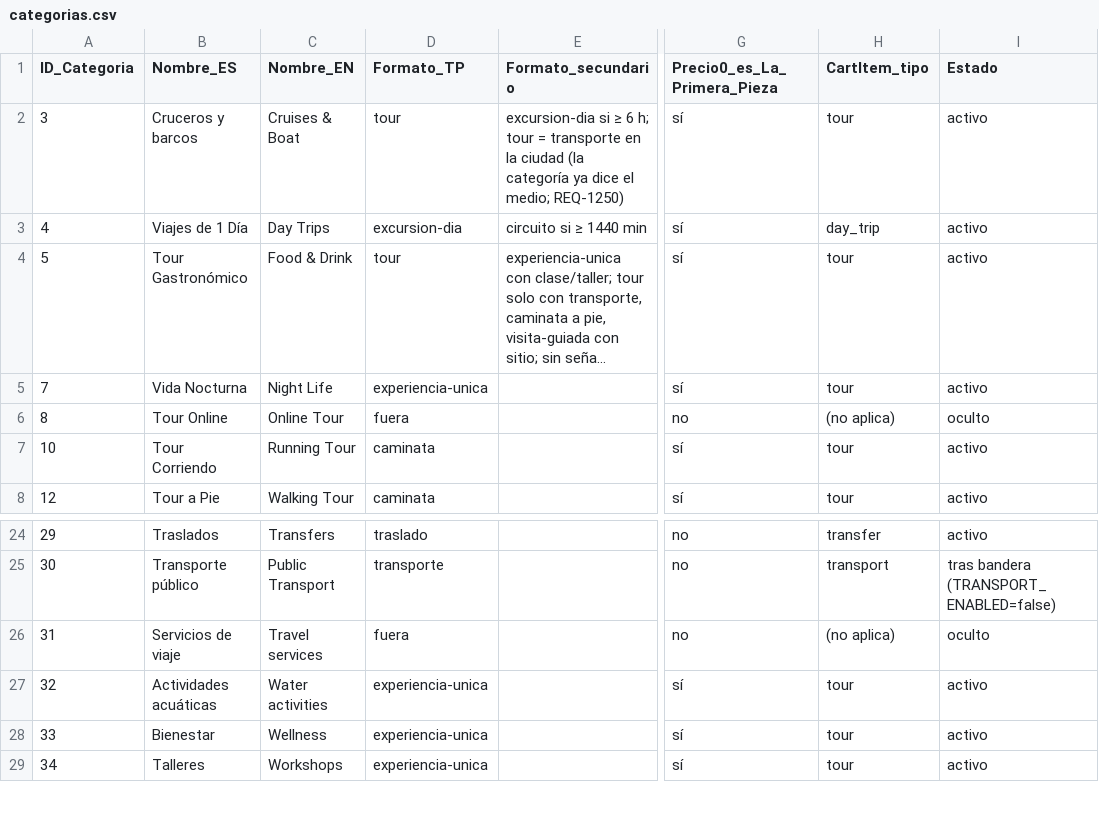
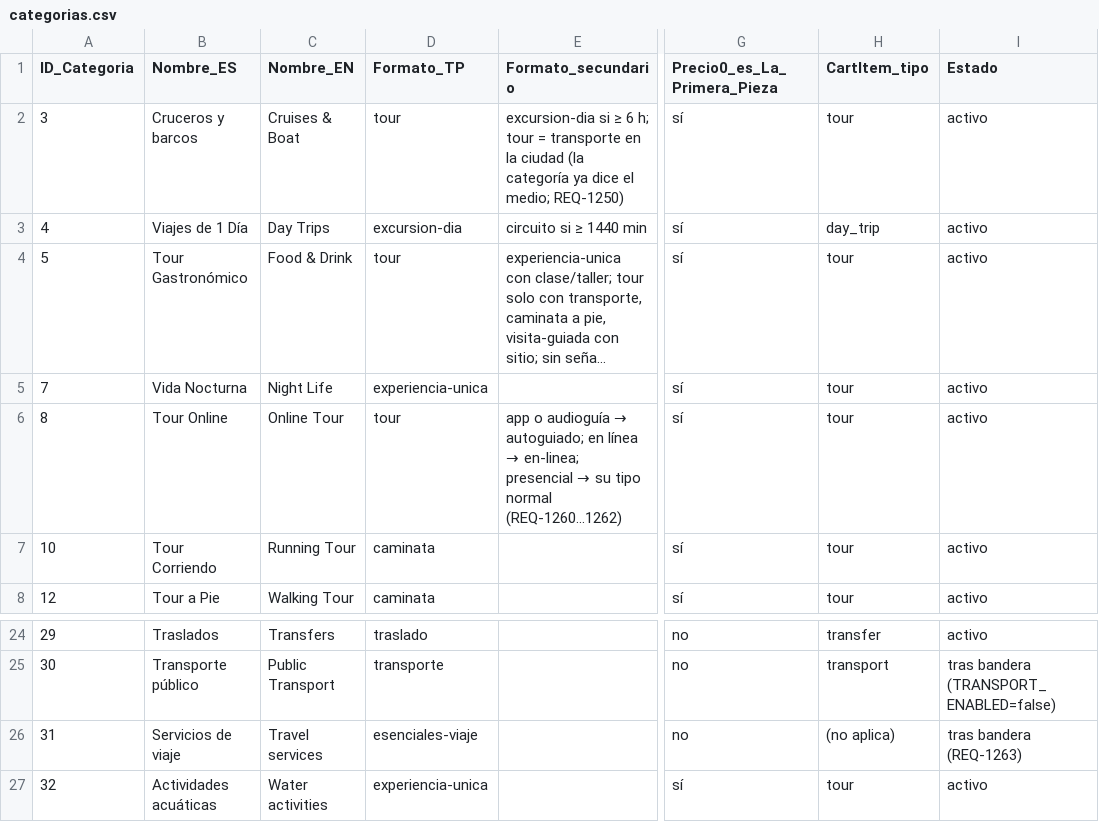
Before and after one commit to adrianrodvarmxb-cloud/travel-puzzle-web, a CSV file: docs/freetour/categorias.csv, drawn as a sheet; only a part is shown, gaps mark what is left out; the shorter side is filled out with more unchanged rows; long unchanged cells end in …; the diff names each change by its address in the sheet, - before the commit and + after, or states it on an @@ line.

```diff
--- a/docs/freetour/categorias.csv
+++ b/docs/freetour/categorias.csv
-D6 (Formato_TP): fuera
+D6 (Formato_TP): tour
@@ E6 (Formato_secundario): (empty) → app o audioguía → autoguiado; en línea → en-linea; presencial → su tipo normal (REQ-1260…1262) @@
-G6 (Precio0_es_La_Primera_Pieza): no
+G6 (Precio0_es_La_Primera_Pieza): sí
-H6 (CartItem_tipo): (no aplica)
+H6 (CartItem_tipo): tour
-I6 (Estado): oculto
+I6 (Estado): activo
-D26 (Formato_TP): fuera
+D26 (Formato_TP): esenciales-viaje
-I26 (Estado): oculto
+I26 (Estado): tras bandera (REQ-1263)
```
Also changed, not shown: 34 other files.
